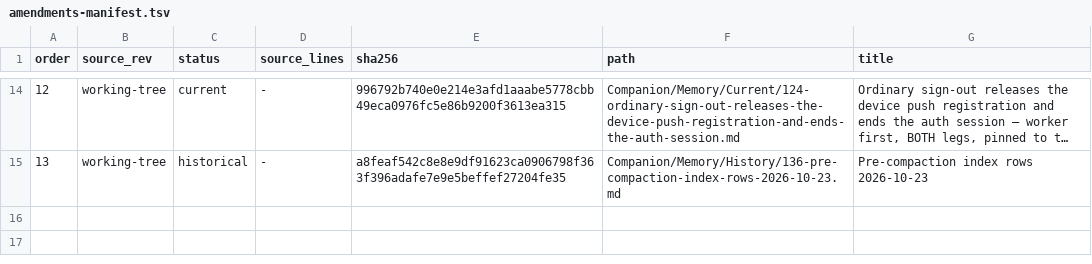
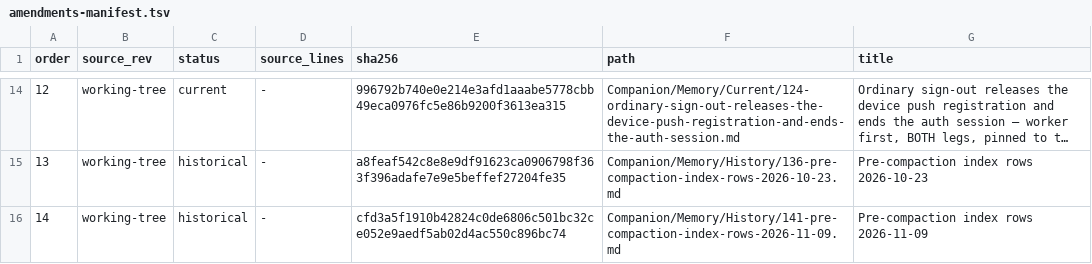
Before and after one commit to TabMail/tabmail-ios, a TSV file: Companion/Memory/amendments-manifest.tsv, drawn as a sheet; only a part is shown, gaps mark what is left out; long unchanged cells end in ….

Commit message:
Route regrown index detail out of the companion indexes
The three search-only indexes had regrown past their size budgets, so
`ruby Scripts/compact_companion_docs.rb verify` failed on main. This is a
routing-only pass: each long index line moves byte for byte into a fenced
fragment under Companion/, and the index keeps one shorter line with the
same search keywords, status cell and link.

Sizes (bytes, before -> after, budget):
- DECISIONS.md       31150 -> 24595  (25000)
- PROJECT_MEMORY.md  33077 -> 29642  (30000)
- MISTAKES.md        13026 -> 11532  (12000)

Routed:
- DECISIONS.md: catalog rows ADR-IOS-029, 032, 038, 040; v3 bullets
  ADR-IOS-085, 091, 093, 094, 097-102; the post-v1.6.38 preamble; and the
  four-exit enumeration under the foundational principle, which the section
  already marks as historical. The safety rule, its key invariants and both
  pointers to the normative never-drop file stay inline, and the
  always-loaded CLAUDE.md still carries the enumeration in full. Fragment:
  Companion/Decisions/V3/pre-compaction-index-lines-2026-11-09.md, pinned
  in Decisions/V3/manifest.tsv (raw hash).
- PROJECT_MEMORY.md: 22 topic rows and two bullets. Fragment:
  Companion/Memory/History/141-pre-compaction-index-rows-2026-11-09.md,
  pinned in amendments-manifest.tsv. None of the 91 frozen manifest rows
  and none of the ported rows was touched.
- MISTAKES.md: MIS-IOS-009 and MIS-IOS-024..029. Each original line is
  appended verbatim to its own entry file (append-only).
- Per-tree compaction manifests record every move with source line, byte
  count, sha256 and the rebuild procedure.

Verification:
- Round trip: rebuilding each index from the new index plus its fragments
  reproduces the pre-pass file exactly (sha256 match for all three).
- Searchability: 24 sampled terms from the moved text still match.
- `compact_companion_docs.rb verify` exits 0 (502 files, 595 routed
  pointers); index discipline reports every mandatory-load file within
  budget. `generate` was not run.
- The budget measurement reports every file in this repository within
  budget.

CONTENT DELETED: none. No rewording, no merging, no budget raised.

Signed-off-by: Kwang Moo Yi <kmyi@tabmail.ai>

```diff
--- a/Companion/Memory/amendments-manifest.tsv
+++ b/Companion/Memory/amendments-manifest.tsv
@@ -15 +15,2 @@ order	source_rev	status	source_lines	sha256	path	title
 13	working-tree	historical	-	a8feaf542c8e8e9df91623ca0906798f363f396adafe7e9e5beffef27204fe35	Companion/Memory/History/136-pre-compaction-index-rows-2026-10-23.md	Pre-compaction index rows 2026-10-23
+14	working-tree	historical	-	cfd3a5f1910b42824c0de6806c501bc32ce052e9aedf5ab02d4ac550c896bc74	Companion/Memory/History/141-pre-compaction-index-rows-2026-11-09.md	Pre-compaction index rows 2026-11-09
```
Also changed, not shown: Companion/Decisions/V3/manifest.tsv, 15 other files.
